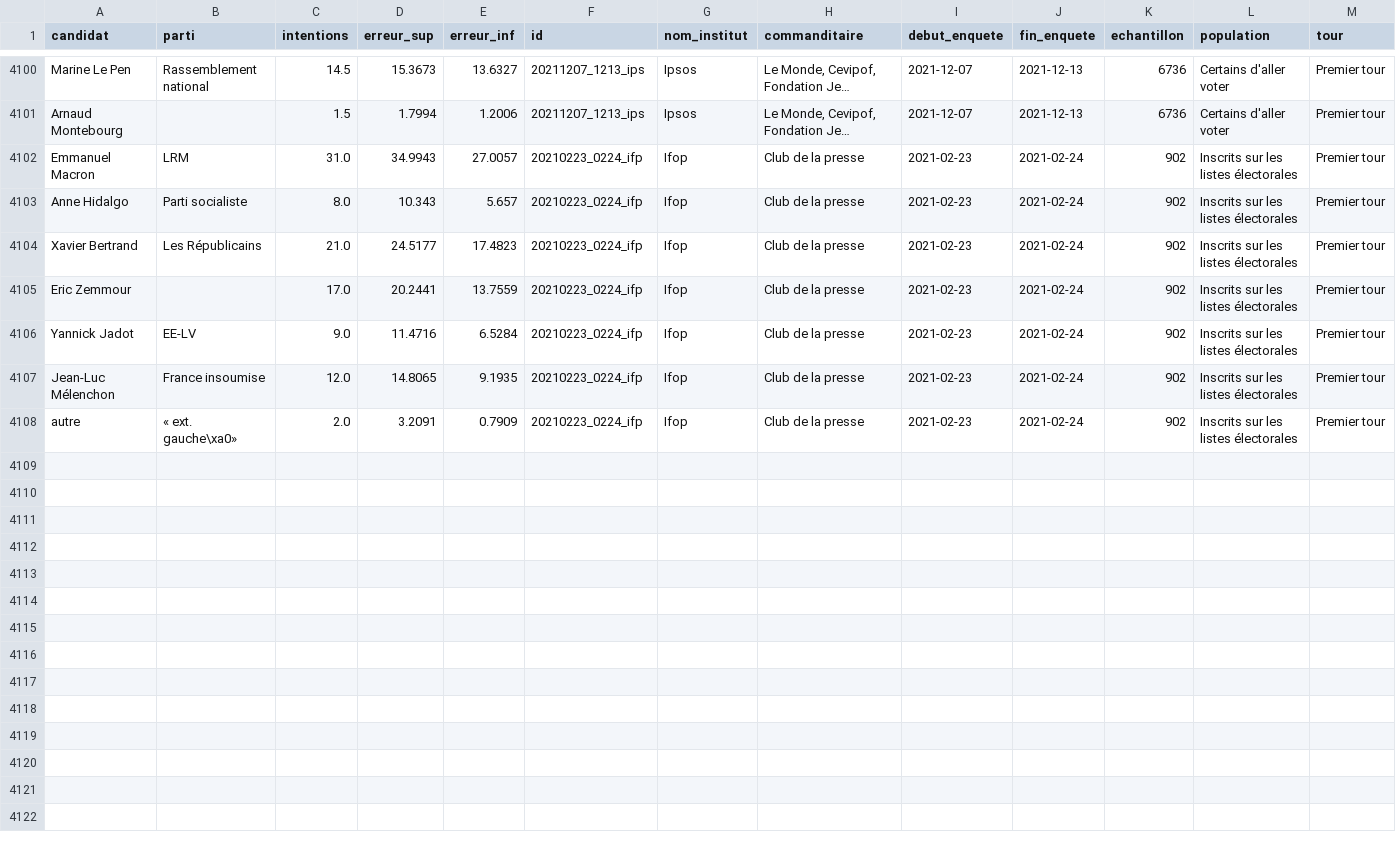
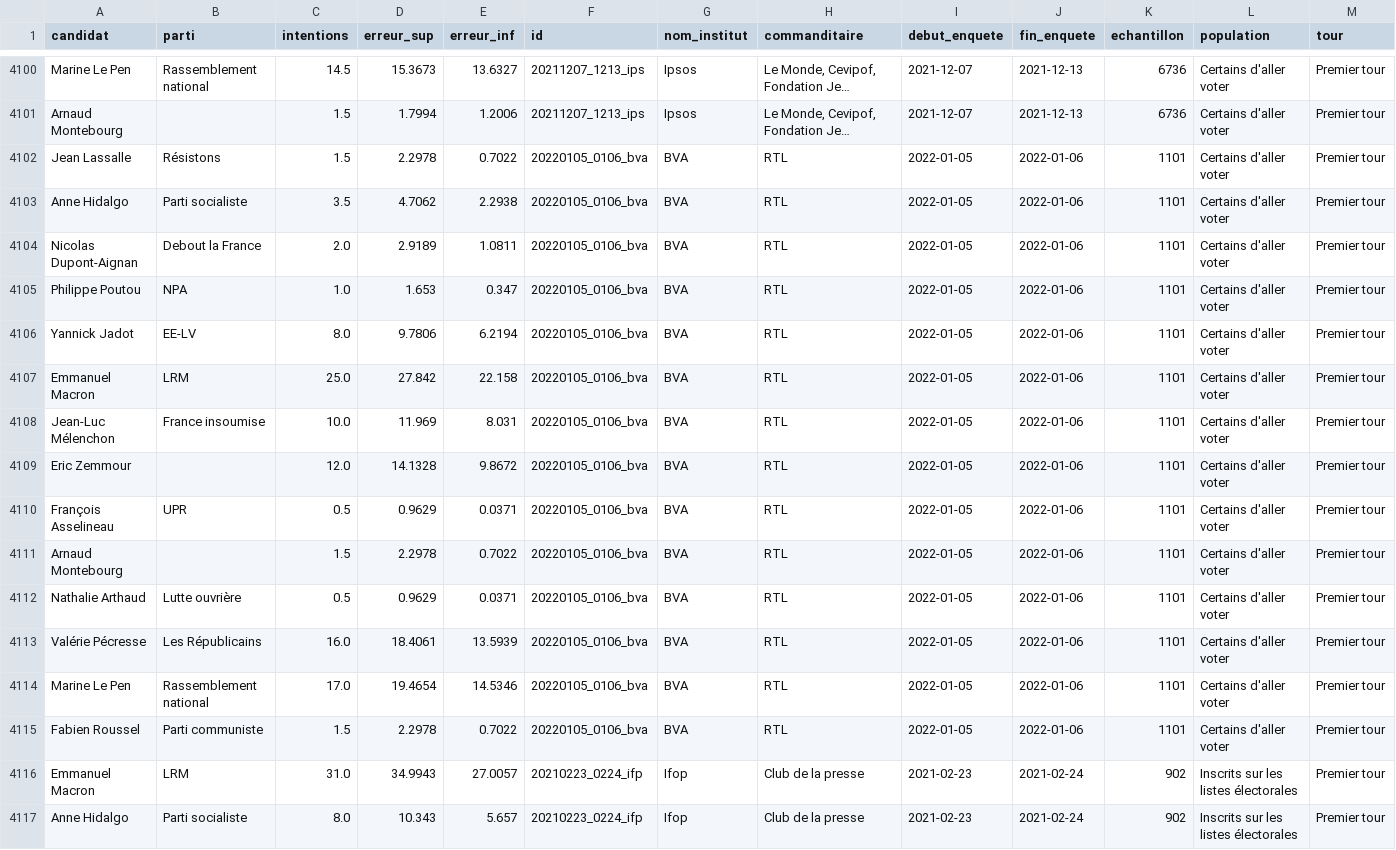
Before and after one commit to nsppolls/nsppolls, a CSV file: presidentielle.csv, drawn as a sheet; only a part is shown, gaps mark what is left out; the shorter side is filled out with more unchanged rows; long unchanged cells end in …; rows hold the shown columns only; the diff names each change by its address in the sheet, - before the commit and + after, or states it on an @@ line.

Commit message:
Generate presidentielle.csv

```diff
--- a/presidentielle.csv
+++ b/presidentielle.csv
+row 4102: Jean Lassalle | Résistons | 1.5 | 2.2978 | 0.7022 | 20220105_0106_bva | BVA | RTL | 2022-01-05 | 2022-01-06 | 1101 | Certains d'aller voter | Premier tour
+row 4103: Anne Hidalgo | Parti socialiste | 3.5 | 4.7062 | 2.2938 | 20220105_0106_bva | BVA | RTL | 2022-01-05 | 2022-01-06 | 1101 | Certains d'aller voter | Premier tour
+row 4104: Nicolas Dupont-Aignan | Debout la France | 2.0 | 2.9189 | 1.0811 | 20220105_0106_bva | BVA | RTL | 2022-01-05 | 2022-01-06 | 1101 | Certains d'aller voter | Premier tour
+row 4105: Philippe Poutou | NPA | 1.0 | 1.653 | 0.347 | 20220105_0106_bva | BVA | RTL | 2022-01-05 | 2022-01-06 | 1101 | Certains d'aller voter | Premier tour
+row 4106: Yannick Jadot | EE-LV | 8.0 | 9.7806 | 6.2194 | 20220105_0106_bva | BVA | RTL | 2022-01-05 | 2022-01-06 | 1101 | Certains d'aller voter | Premier tour
+row 4107: Emmanuel Macron | LRM | 25.0 | 27.842 | 22.158 | 20220105_0106_bva | BVA | RTL | 2022-01-05 | 2022-01-06 | 1101 | Certains d'aller voter | Premier tour
+row 4108: Jean-Luc Mélenchon | France insoumise | 10.0 | 11.969 | 8.031 | 20220105_0106_bva | BVA | RTL | 2022-01-05 | 2022-01-06 | 1101 | Certains d'aller voter | Premier tour
+row 4109: Eric Zemmour |  | 12.0 | 14.1328 | 9.8672 | 20220105_0106_bva | BVA | RTL | 2022-01-05 | 2022-01-06 | 1101 | Certains d'aller voter | Premier tour
+row 4110: François Asselineau | UPR | 0.5 | 0.9629 | 0.0371 | 20220105_0106_bva | BVA | RTL | 2022-01-05 | 2022-01-06 | 1101 | Certains d'aller voter | Premier tour
+row 4111: Arnaud Montebourg |  | 1.5 | 2.2978 | 0.7022 | 20220105_0106_bva | BVA | RTL | 2022-01-05 | 2022-01-06 | 1101 | Certains d'aller voter | Premier tour
+row 4112: Nathalie Arthaud | Lutte ouvrière | 0.5 | 0.9629 | 0.0371 | 20220105_0106_bva | BVA | RTL | 2022-01-05 | 2022-01-06 | 1101 | Certains d'aller voter | Premier tour
+row 4113: Valérie Pécresse | Les Républicains | 16.0 | 18.4061 | 13.5939 | 20220105_0106_bva | BVA | RTL | 2022-01-05 | 2022-01-06 | 1101 | Certains d'aller voter | Premier tour
+row 4114: Marine Le Pen | Rassemblement national | 17.0 | 19.4654 | 14.5346 | 20220105_0106_bva | BVA | RTL | 2022-01-05 | 2022-01-06 | 1101 | Certains d'aller voter | Premier tour
+row 4115: Fabien Roussel | Parti communiste | 1.5 | 2.2978 | 0.7022 | 20220105_0106_bva | BVA | RTL | 2022-01-05 | 2022-01-06 | 1101 | Certains d'aller voter | Premier tour
```
